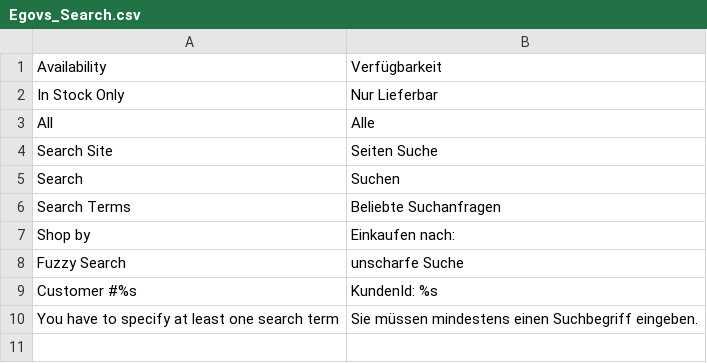
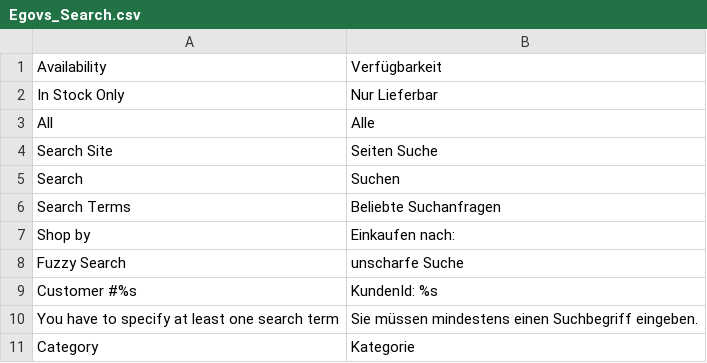
Before and after one commit to b3-it/magento-lts, a CSV file: app/locale/de_DE/Egovs_Search.csv, drawn as a sheet.

```diff
--- a/app/locale/de_DE/Egovs_Search.csv
+++ b/app/locale/de_DE/Egovs_Search.csv
@@ -10 +10,2 @@
 "You have to specify at least one search term","Sie müssen mindestens einen Suchbegriff eingeben."
+"Category","Kategorie"
```
Also changed, not shown: app/locale/de_DE/Mage_Adminhtml.csv, 2 other files.
